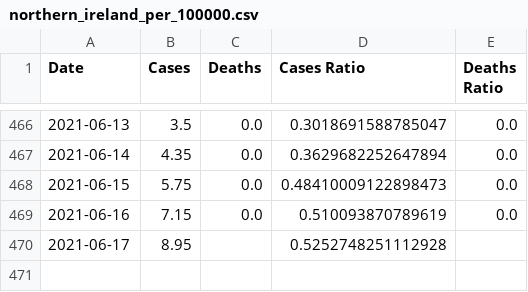
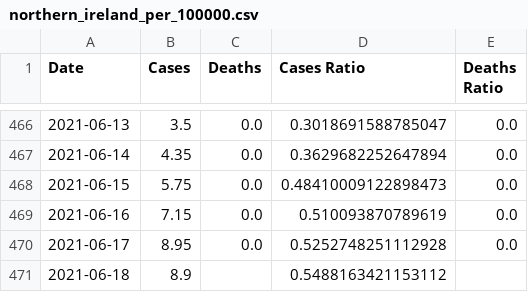
Before and after one commit to robertgauld/scotland-covid19-data, a CSV file: public/northern_ireland_per_100000.csv, drawn as a sheet; only a part is shown, gaps mark what is left out.

```diff
--- a/public/northern_ireland_per_100000.csv
+++ b/public/northern_ireland_per_100000.csv
@@ -469,2 +469,3 @@ Date,Cases,Deaths,Cases Ratio,Deaths Ratio
 2021-06-16,7.15,0.0,0.510093870789619,0.0
-2021-06-17,8.95,,0.5252748251112928,
+2021-06-17,8.95,0.0,0.5252748251112928,0.0
+2021-06-18,8.9,,0.5488163421153112,
```
Also changed, not shown: public/england_per_100000.csv, public/scotland_per_100000.csv, 15 other files.
